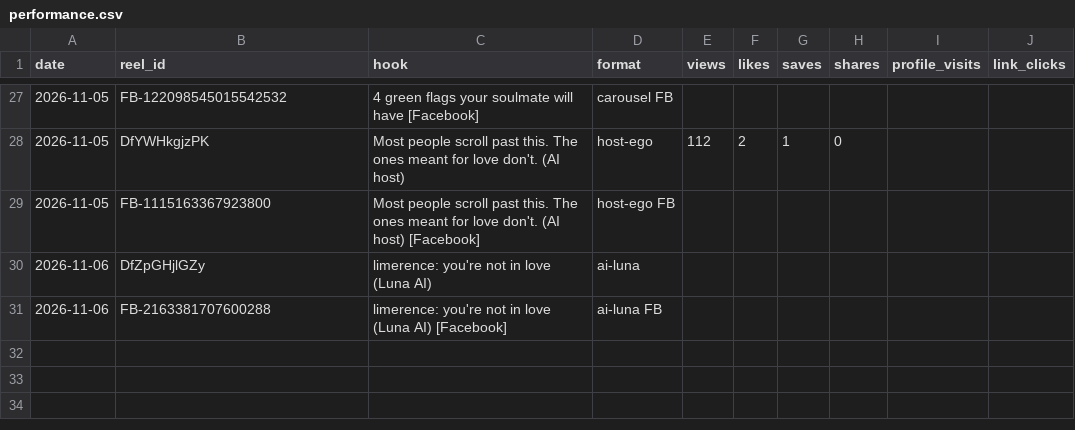
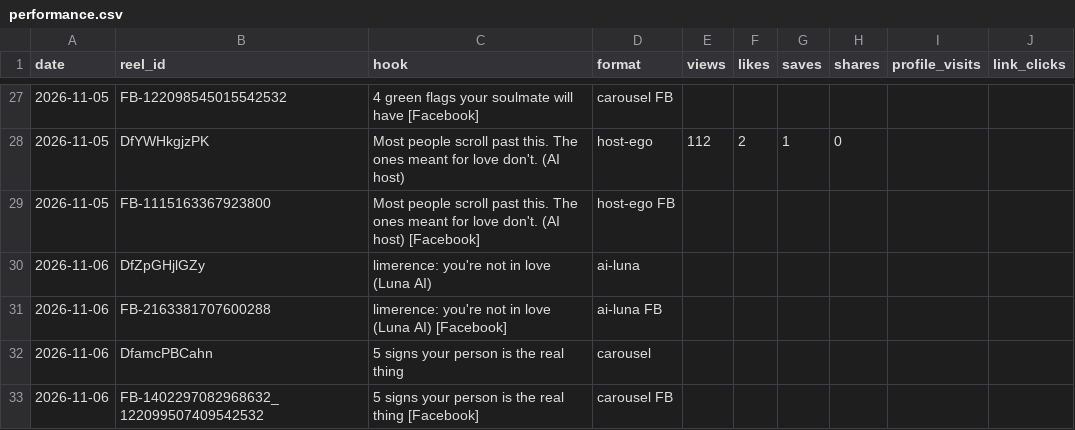
Before and after one commit to newnagiajnala-dotcom/soulmatesigns-system, a CSV file: data/performance.csv, drawn as a sheet; only a part is shown, gaps mark what is left out.

```diff
--- a/data/performance.csv
+++ b/data/performance.csv
@@ -31 +31,3 @@ date,reel_id,hook,format,views,likes,saves,shares,profile_visits,link_clicks
 2026-11-06,FB-2163381707600288,limerence: you're not in love (Luna AI) [Facebook],ai-luna FB,,,,,,
+2026-11-06,DfamcPBCahn,5 signs your person is the real thing,carousel,,,,,,
+2026-11-06,FB-1402297082968632_122099507409542532,5 signs your person is the real thing [Facebook],carousel FB,,,,,,
```
Also changed, not shown: 2 other files.
